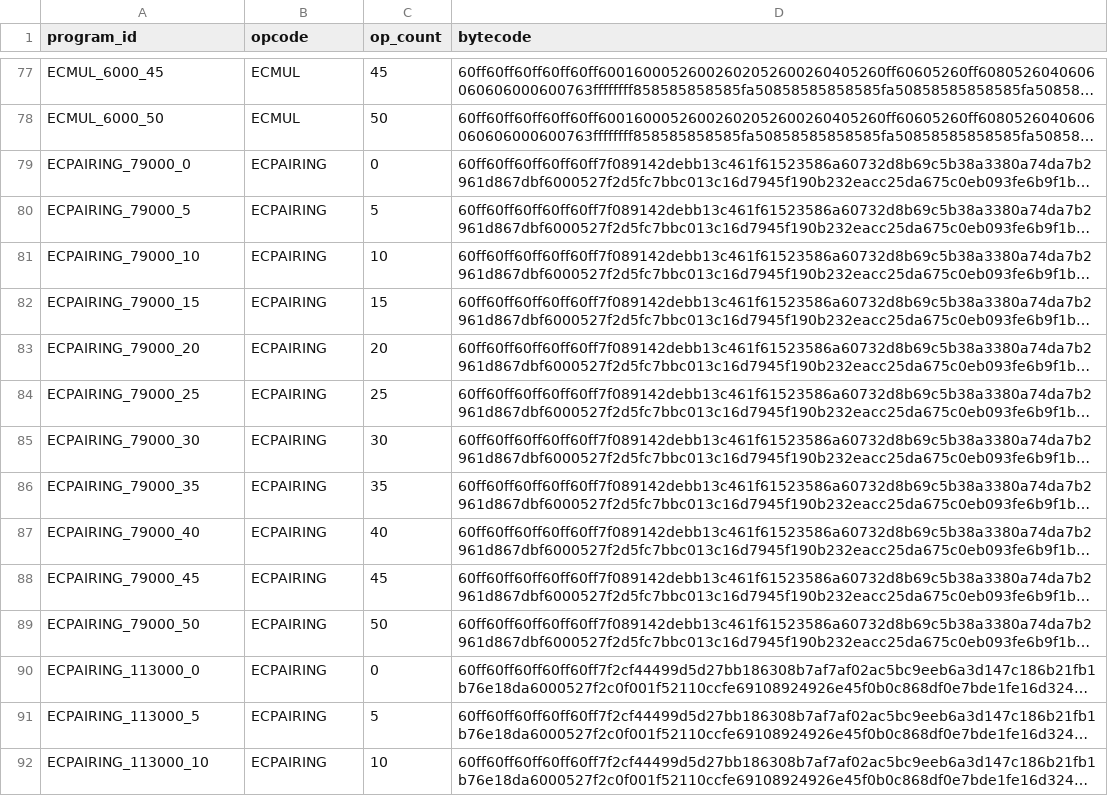
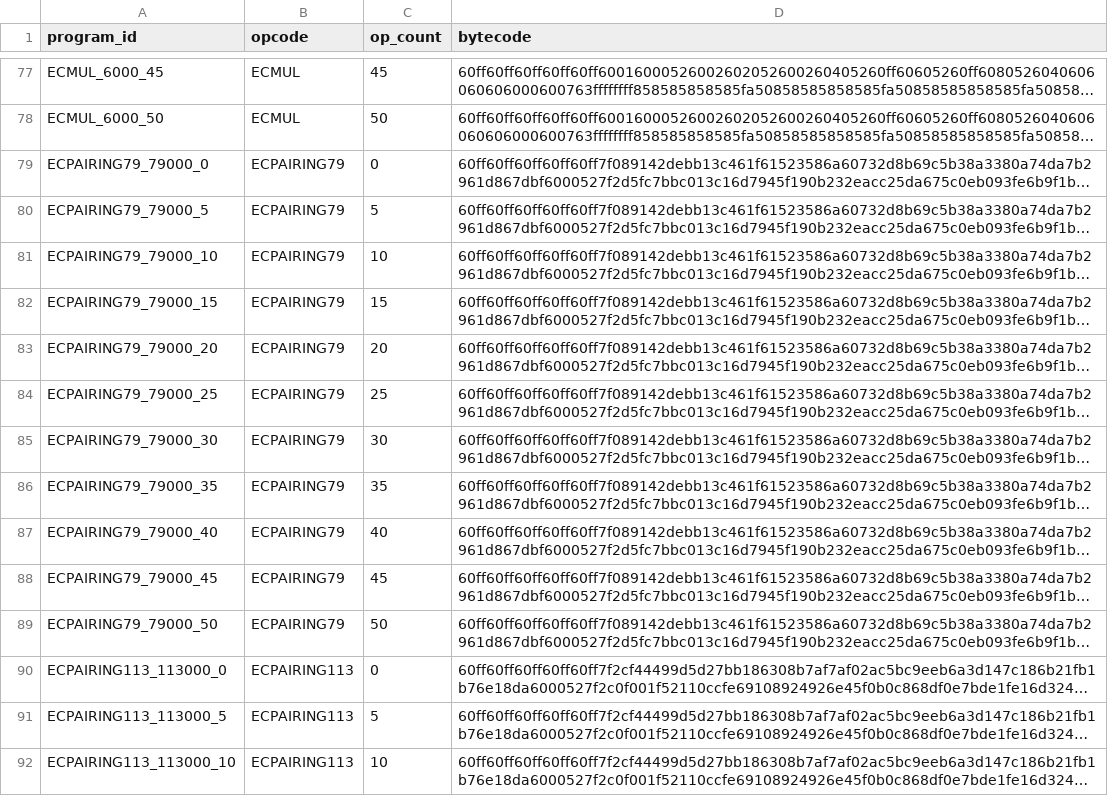
Before and after one commit to imapp-pl/gas-cost-estimator, a CSV file: src/stage4/pg_precompiles_full5_c50_step5.csv, drawn as a sheet; only a part is shown, gaps mark what is left out; long unchanged cells end in …; the diff covers the shown part only; the diff names each change by its address in the sheet, - before the commit and + after, or states it on an @@ line.

Commit message:
fix: distinct program names in pg_precompiles

```diff
--- a/src/stage4/pg_precompiles_full5_c50_step5.csv
+++ b/src/stage4/pg_precompiles_full5_c50_step5.csv
-A79 (program_id): ECPAIRING_79000_0
+A79 (program_id): ECPAIRING79_79000_0
-B79:B89 (opcode): ECPAIRING
+B79:B89 (opcode): ECPAIRING79
-A80 (program_id): ECPAIRING_79000_5
+A80 (program_id): ECPAIRING79_79000_5
-A81 (program_id): ECPAIRING_79000_10
+A81 (program_id): ECPAIRING79_79000_10
-A82 (program_id): ECPAIRING_79000_15
+A82 (program_id): ECPAIRING79_79000_15
-A83 (program_id): ECPAIRING_79000_20
+A83 (program_id): ECPAIRING79_79000_20
-A84 (program_id): ECPAIRING_79000_25
+A84 (program_id): ECPAIRING79_79000_25
-A85 (program_id): ECPAIRING_79000_30
+A85 (program_id): ECPAIRING79_79000_30
-A86 (program_id): ECPAIRING_79000_35
+A86 (program_id): ECPAIRING79_79000_35
-A87 (program_id): ECPAIRING_79000_40
+A87 (program_id): ECPAIRING79_79000_40
-A88 (program_id): ECPAIRING_79000_45
+A88 (program_id): ECPAIRING79_79000_45
-A89 (program_id): ECPAIRING_79000_50
+A89 (program_id): ECPAIRING79_79000_50
-A90 (program_id): ECPAIRING_113000_0
+A90 (program_id): ECPAIRING113_113000_0
-B90:B92 (opcode): ECPAIRING
+B90:B92 (opcode): ECPAIRING113
-A91 (program_id): ECPAIRING_113000_5
+A91 (program_id): ECPAIRING113_113000_5
-A92 (program_id): ECPAIRING_113000_10
+A92 (program_id): ECPAIRING113_113000_10
```
Also changed, not shown: 60 edited cells elsewhere in this file, 1 other file.
